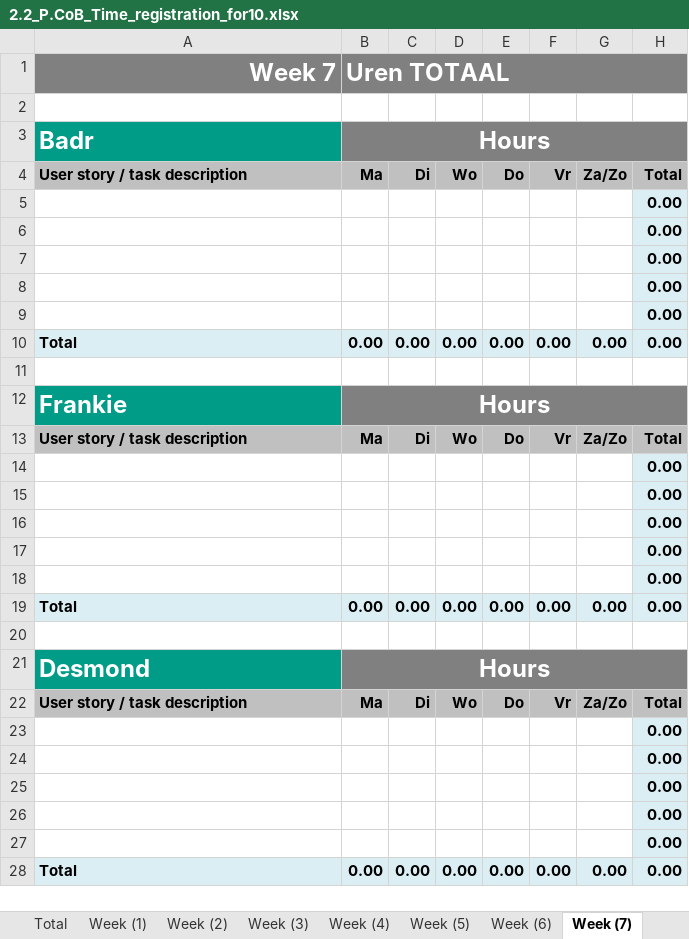
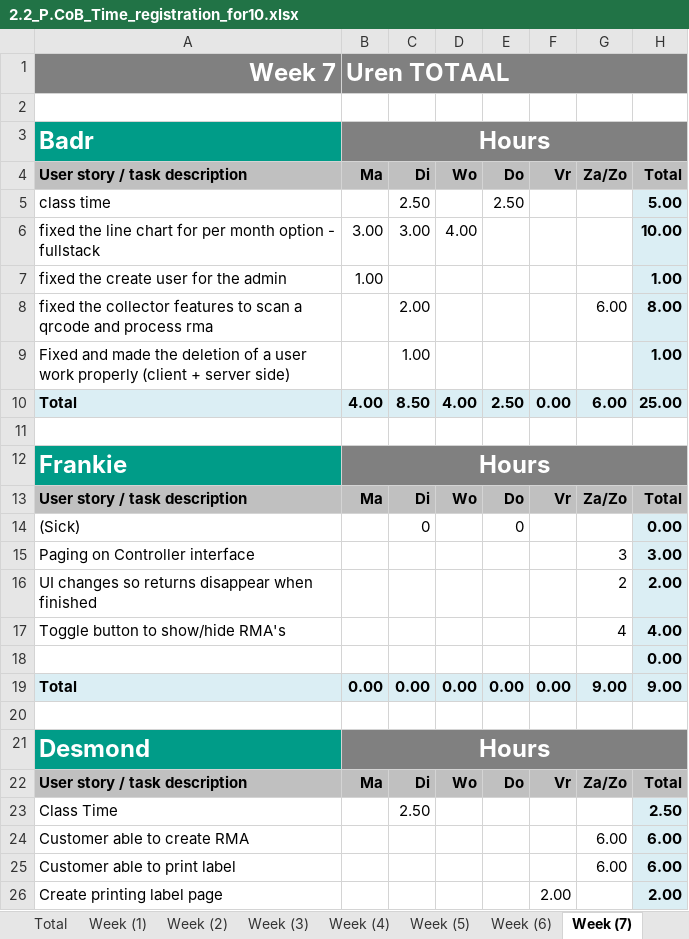
Before and after one commit to georgistoychev003/ReturnManagementSystem, an Excel workbook: 2.2_P.CoB_Time_registration_for10.xlsx, sheet Week (7), drawn as a sheet; only a part is shown; values as stored, in another font and other column widths than the file's, no borders; removed rows and columns are numbered as before the commit, all else as after; the diff covers the shown part only; the diff names each change by its address in the sheet, - before the commit and + after, or states it on an @@ line.

```diff
--- a/2.2_P.CoB_Time_registration_for10.xlsx (sheet Week (7))
+++ b/2.2_P.CoB_Time_registration_for10.xlsx (sheet Week (7))
-row 5:  |  |  |  |  |  |  | 0.00
-row 6:  |  |  |  |  |  |  | 0.00
-row 7:  |  |  |  |  |  |  | 0.00
-row 8:  |  |  |  |  |  |  | 0.00
-row 9:  |  |  |  |  |  |  | 0.00
-row 10: Total | 0.00 | 0.00 | 0.00 | 0.00 | 0.00 | 0.00 | 0.00
+row 5: class time |  | 2.50 |  | 2.50 |  |  | 5.00
+row 6: fixed the line chart for per month option - fullstack | 3.00 | 3.00 | 4.00 |  |  |  | 10.00
+row 7: fixed the create user for the admin | 1.00 |  |  |  |  |  | 1.00
+row 8: fixed the collector features to scan a qrcode and process rma |  | 2.00 |  |  |  | 6.00 | 8.00
+row 9: Fixed and made the deletion of a user work properly (client + server side) |  | 1.00 |  |  |  |  | 1.00
+row 10: Total | 4.00 | 8.50 | 4.00 | 2.50 | 0.00 | 6.00 | 25.00
+row 14: (Sick) |  | 0 |  | 0 |  |  | 0.00
+row 15: Paging on Controller interface |  |  |  |  |  | 3 | 3.00
+row 16: UI changes so returns disappear when finished |  |  |  |  |  | 2 | 2.00
+row 17: Toggle button to show/hide RMA's |  |  |  |  |  | 4 | 4.00
-row 15:  |  |  |  |  |  |  | 0.00
-row 16:  |  |  |  |  |  |  | 0.00
-row 17:  |  |  |  |  |  |  | 0.00
-row 18:  |  |  |  |  |  |  | 0.00
-G19: 0.00
+G19: 9.00
-H19: 0.00
+H19: 9.00
-row 23:  |  |  |  |  |  |  | 0.00
-row 24:  |  |  |  |  |  |  | 0.00
-row 25:  |  |  |  |  |  |  | 0.00
-row 26:  |  |  |  |  |  |  | 0.00
-row 27:  |  |  |  |  |  |  | 0.00
-row 28: Total | 0.00 | 0.00 | 0.00 | 0.00 | 0.00 | 0.00 | 0.00
+row 23: Class Time |  | 2.50 |  |  |  |  | 2.50
+row 24: Customer able to create RMA |  |  |  |  |  | 6.00 | 6.00
+row 25: Customer able to print label |  |  |  |  |  | 6.00 | 6.00
+row 26: Create printing label page |  |  |  |  | 2.00 |  | 2.00
```
Also changed, not shown: 20 added rows, 48 removed rows, 14 edited cells and cell formats elsewhere in this sheet, sheet Week (8), sheet Total, sheet Week (6), sheet Week (5), sheet Week (4), sheet Week (3), 2 more sheets, formulas that keep their value, charts or pictures, 12 other files.
